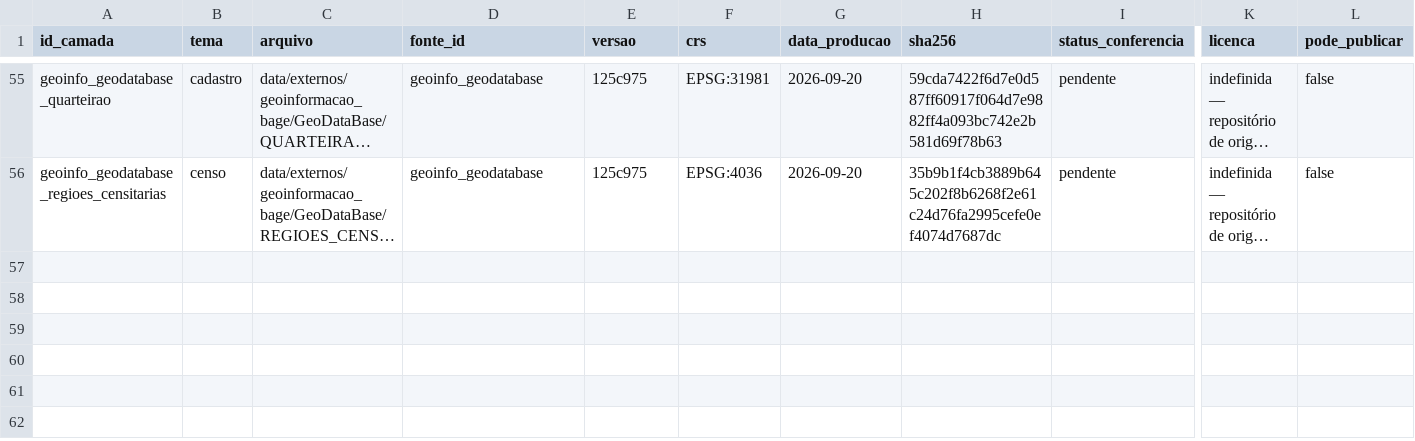
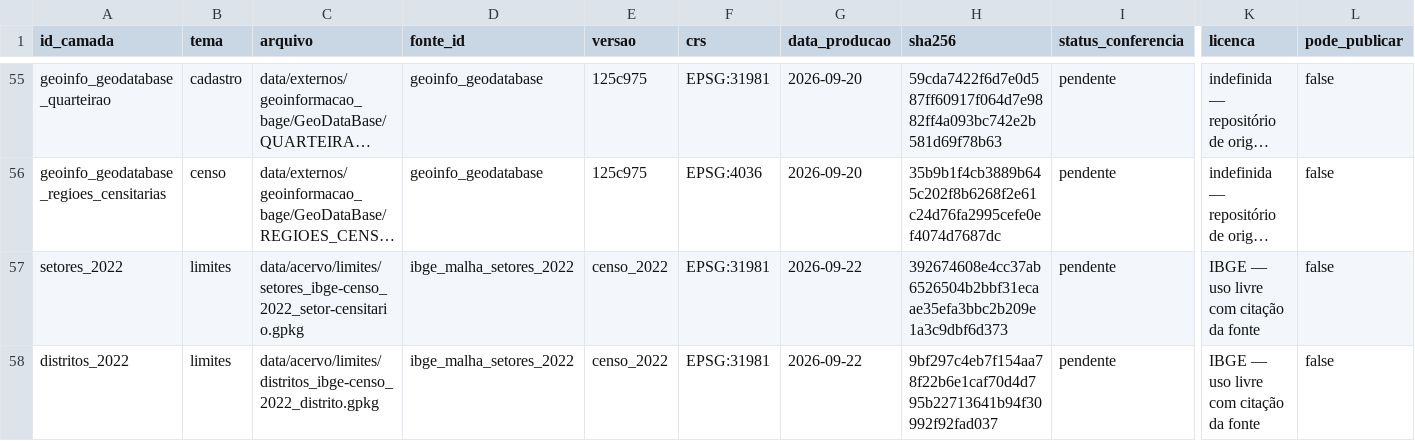
Before and after one commit to Alexandrogschafer/acervo_bage, a CSV file: data/catalogo_camadas.csv, drawn as a sheet; only a part is shown, gaps mark what is left out; long unchanged cells end in …; rows hold the shown columns only; the diff names each change by its address in the sheet, - before the commit and + after, or states it on an @@ line.

```diff
--- a/data/catalogo_camadas.csv
+++ b/data/catalogo_camadas.csv
+row 57: setores_2022 | limites | data/acervo/limites/setores_ibge-censo_2022_setor-censitario.gpkg | ibge_malha_setores_2022 | censo_2022 | EPSG:31981 | 2026-09-22 | 392674608e4cc37ab6526504b2bbf31ecaae35efa3bbc2b209e1a3c9dbf6d373 | pendente | IBGE — uso livre com citação da fonte | false
+row 58: distritos_2022 | limites | data/acervo/limites/distritos_ibge-censo_2022_distrito.gpkg | ibge_malha_setores_2022 | censo_2022 | EPSG:31981 | 2026-09-22 | 9bf297c4eb7f154aa78f22b6e1caf70d4d795b22713641b94f30992f92fad037 | pendente | IBGE — uso livre com citação da fonte | false
```
Also changed, not shown: data/catalogo_fontes.csv, 17 other files.
